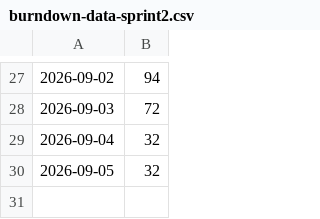
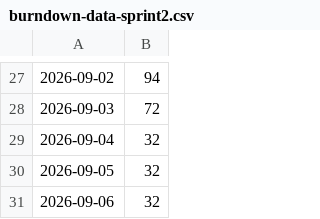
Before and after one commit to COS301-SE-2026/Supa-Neighbour, a CSV file: burndown-data-sprint2.csv, drawn as a sheet; only a part is shown, gaps mark what is left out.

```diff
--- a/burndown-data-sprint2.csv
+++ b/burndown-data-sprint2.csv
@@ -30 +30,2 @@
 2026-09-05,32
+2026-09-06,32
```
